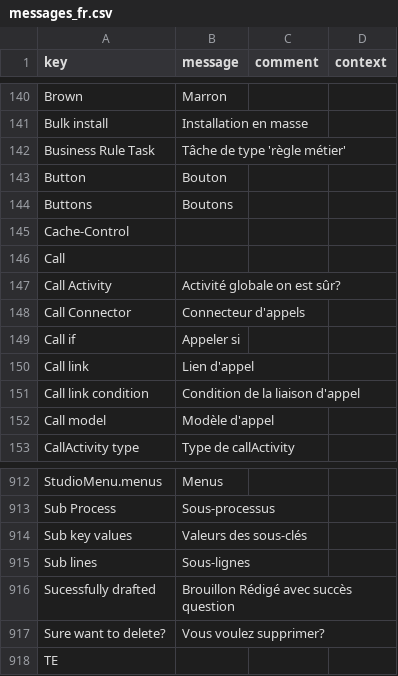
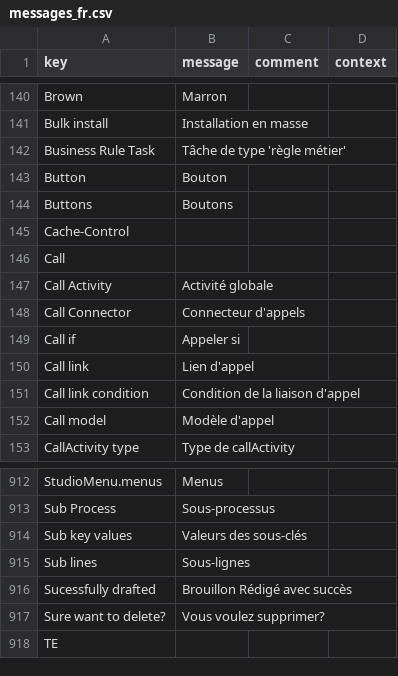
Before and after one commit to axelor/axelor-studio, a CSV file: src/main/resources/i18n/messages_fr.csv, drawn as a sheet; only a part is shown, gaps mark what is left out.

Commit message:
Anomaly #64098 : Fix french translations for studio bpm

```diff
--- a/src/main/resources/i18n/messages_fr.csv
+++ b/src/main/resources/i18n/messages_fr.csv
@@ -146,3 +146,3 @@
 "Call",,,
-"Call Activity","Activité globale on est sûr?",,
+"Call Activity","Activité globale",,
 "Call Connector","Connecteur d'appels",,
@@ -915,3 +915,3 @@
 "Sub lines","Sous-lignes",,
-"Sucessfully drafted","Brouillon Rédigé avec succès question",,
+"Sucessfully drafted","Brouillon Rédigé avec succès",,
 "Sure want to delete?","Vous voulez supprimer?",,
```
Also changed, not shown: 1 other file.
